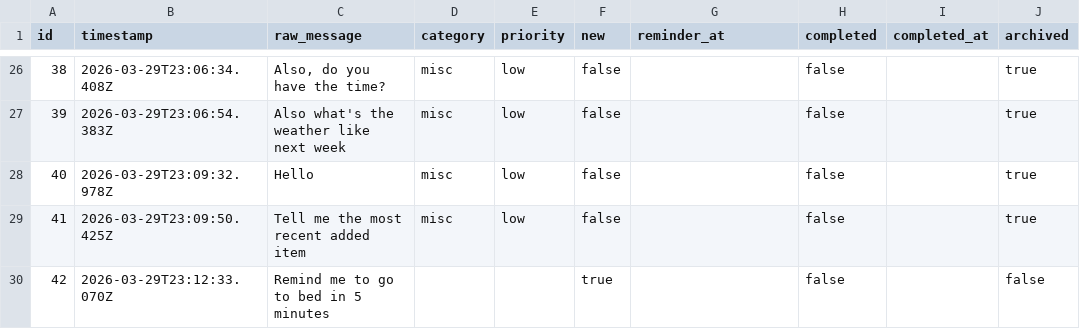
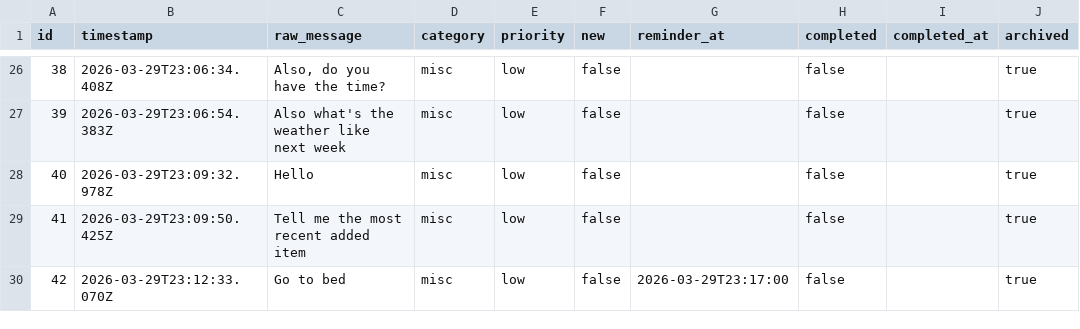
Before and after one commit to ChilliByte/stream-todo, a CSV file: todos.csv, drawn as a sheet; only a part is shown, gaps mark what is left out.

```diff
--- a/todos.csv
+++ b/todos.csv
@@ -29,2 +29,2 @@
 "41","2026-03-29T23:09:50.425Z","Tell me the most recent added item","misc","low","false","","false","","true"
-"42","2026-03-29T23:12:33.070Z","Remind me to go to bed in 5 minutes","","","true","","false","","false"
+"42","2026-03-29T23:12:33.070Z","Go to bed","misc","low","false","2026-03-29T23:17:00","false","","true"
```
Also changed, not shown: 1 other file.
